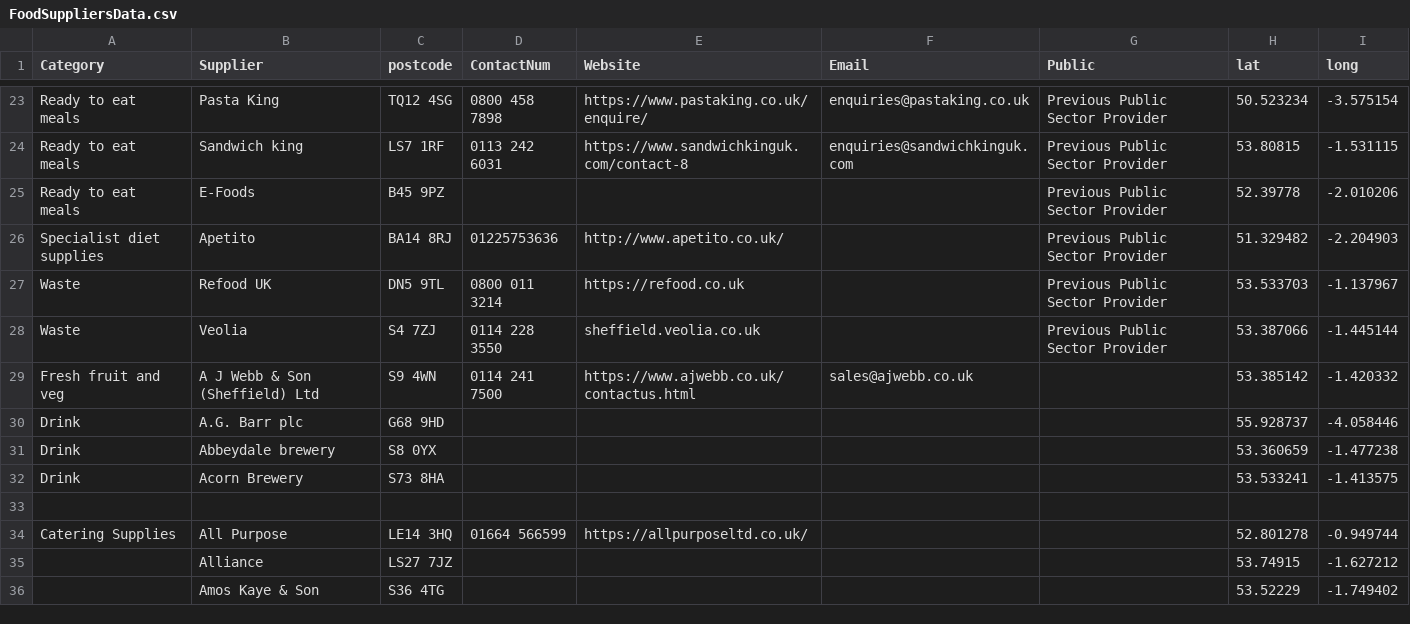
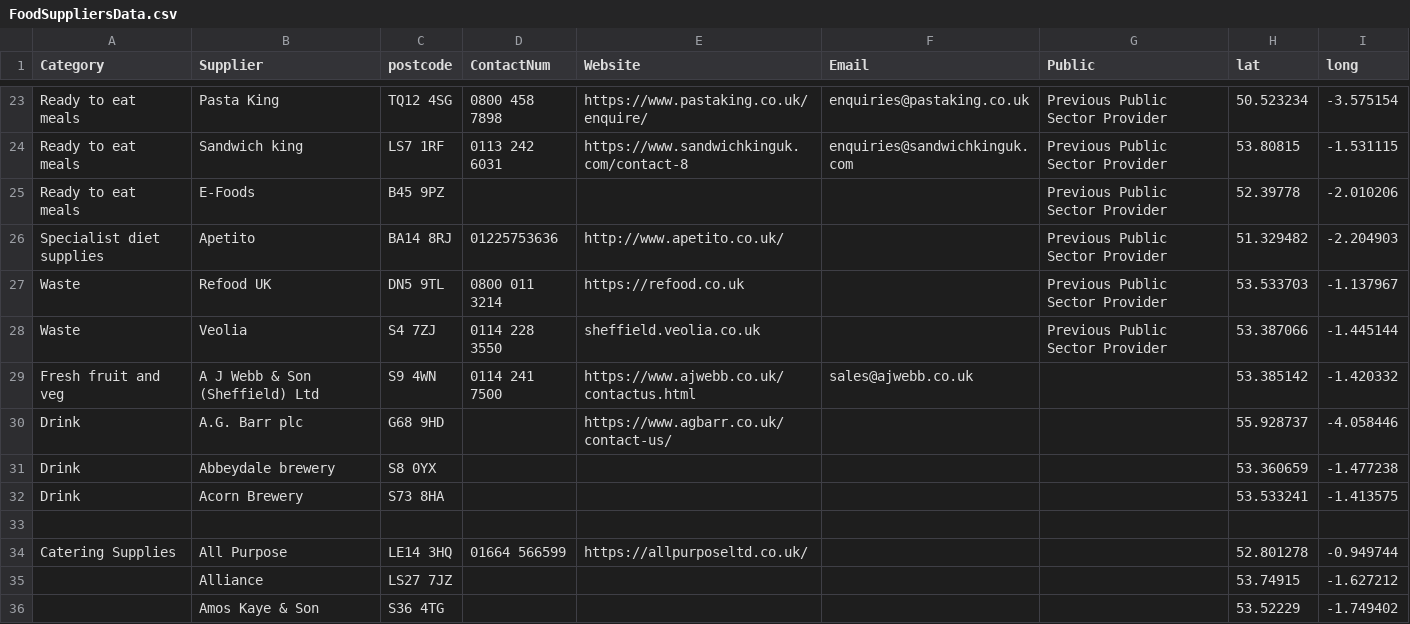
Before and after one commit to NiddCN/FoodSuppliers, a CSV file: Data/FoodSuppliersData.csv, drawn as a sheet; only a part is shown, gaps mark what is left out.

Commit message:
Automated update of CSV

```diff
--- a/Data/FoodSuppliersData.csv
+++ b/Data/FoodSuppliersData.csv
@@ -29,3 +29,3 @@ Waste,Veolia,S4 7ZJ,0114 228 3550,sheffield.veolia.co.uk,,Previous Public Sector
 Fresh fruit and veg,A J Webb & Son (Sheffield) Ltd,S9 4WN,0114 241 7500,https://www.ajwebb.co.uk/contactus.html,sales@ajwebb.co.uk,,53.385142,-1.420332
-Drink,A.G. Barr plc,G68 9HD,,,,,55.928737,-4.058446
+Drink,A.G. Barr plc,G68 9HD,,https://www.agbarr.co.uk/contact-us/,,,55.928737,-4.058446
 Drink,Abbeydale brewery,S8 0YX,,,,,53.360659,-1.477238
```
